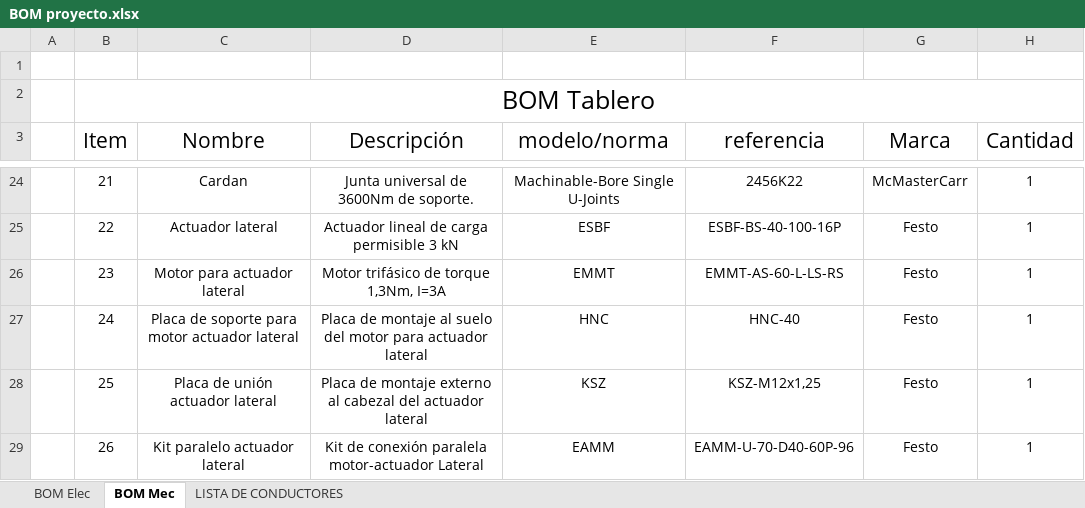
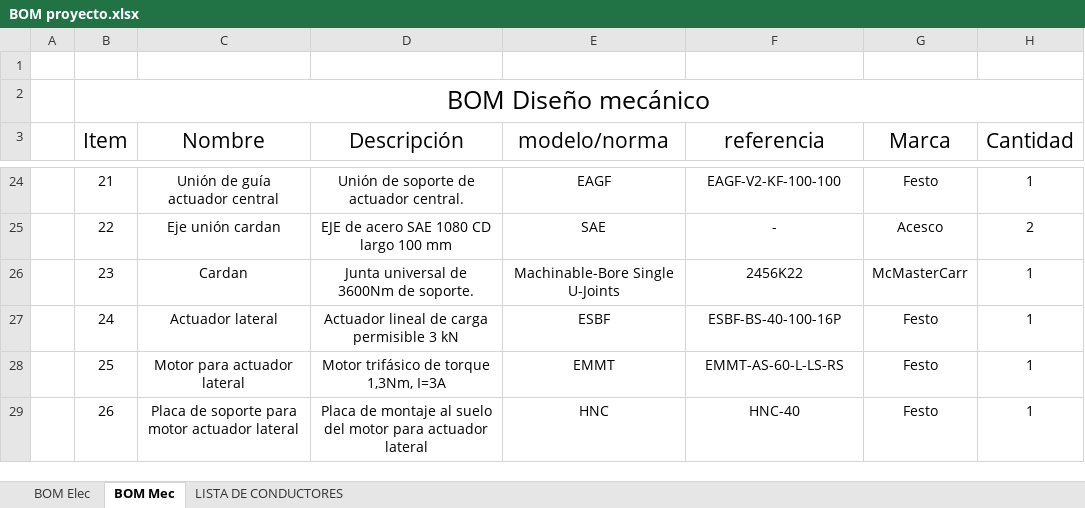
Before and after one commit to aholguinr/Dis.-Mecatronico-E6, an Excel workbook: Entrega Final/Documentos/BOM proyecto.xlsx, sheet BOM Mec, drawn as a sheet; only a part is shown, gaps mark what is left out; values as stored, in another font and other column widths than the file's, no borders; the diff covers the shown part only; the diff names each change by its address in the sheet, - before the commit and + after, or states it on an @@ line.

```diff
--- a/Entrega Final/Documentos/BOM proyecto.xlsx (sheet BOM Mec)
+++ b/Entrega Final/Documentos/BOM proyecto.xlsx (sheet BOM Mec)
-B2 (Item): BOM Tablero
+B2 (Item): BOM Diseño mecánico
-C24 (Nombre): Cardan
+C24 (Nombre): Unión de guía actuador central
-D24 (Descripción): Junta universal de 3600Nm de soporte.
+D24 (Descripción): Unión de soporte de actuador central.
-E24 (modelo/norma): Machinable-Bore Single U-Joints
+E24 (modelo/norma): EAGF
-F24 (referencia): 2456K22
+F24 (referencia): EAGF-V2-KF-100-100
-G24 (Marca): McMasterCarr
+G24 (Marca): Festo
-C25 (Nombre): Actuador lateral
+C25 (Nombre): Eje unión cardan
-D25 (Descripción): Actuador lineal de carga permisible 3 kN
+D25 (Descripción): EJE de acero SAE 1080 CD largo 100 mm
-E25 (modelo/norma): ESBF
+E25 (modelo/norma): SAE
-F25 (referencia): ESBF-BS-40-100-16P
+F25 (referencia): -
-G25 (Marca): Festo
+G25 (Marca): Acesco
-H25 (Cantidad): 1
+H25 (Cantidad): 2
-C26 (Nombre): Motor para actuador lateral
+C26 (Nombre): Cardan
-D26 (Descripción): Motor trifásico de torque 1,3Nm, I=3A
+D26 (Descripción): Junta universal de 3600Nm de soporte.
-E26 (modelo/norma): EMMT
+E26 (modelo/norma): Machinable-Bore Single U-Joints
-F26 (referencia): EMMT-AS-60-L-LS-RS
+F26 (referencia): 2456K22
-G26 (Marca): Festo
+G26 (Marca): McMasterCarr
-C27 (Nombre): Placa de soporte para motor actuador lateral
+C27 (Nombre): Actuador lateral
-D27 (Descripción): Placa de montaje al suelo del motor para actuador lateral
+D27 (Descripción): Actuador lineal de carga permisible 3 kN
-E27 (modelo/norma): HNC
+E27 (modelo/norma): ESBF
-F27 (referencia): HNC-40
+F27 (referencia): ESBF-BS-40-100-16P
-C28 (Nombre): Placa de unión actuador lateral
+C28 (Nombre): Motor para actuador lateral
-D28 (Descripción): Placa de montaje externo al cabezal del actuador lateral
+D28 (Descripción): Motor trifásico de torque 1,3Nm, I=3A
-E28 (modelo/norma): KSZ
+E28 (modelo/norma): EMMT
-F28 (referencia): KSZ-M12x1,25
+F28 (referencia): EMMT-AS-60-L-LS-RS
-C29 (Nombre): Kit paralelo actuador lateral
+C29 (Nombre): Placa de soporte para motor actuador lateral
-D29 (Descripción): Kit de conexión paralela motor-actuador Lateral
+D29 (Descripción): Placa de montaje al suelo del motor para actuador lateral
-E29 (modelo/norma): EAMM
+E29 (modelo/norma): HNC
-F29 (referencia): EAMM-U-70-D40-60P-96
+F29 (referencia): HNC-40
```
Also changed, not shown: 2 added rows and 110 edited cells elsewhere in this sheet, sheet LISTA DE CONDUCTORES, sheet BOM Elec, 5 other files.
